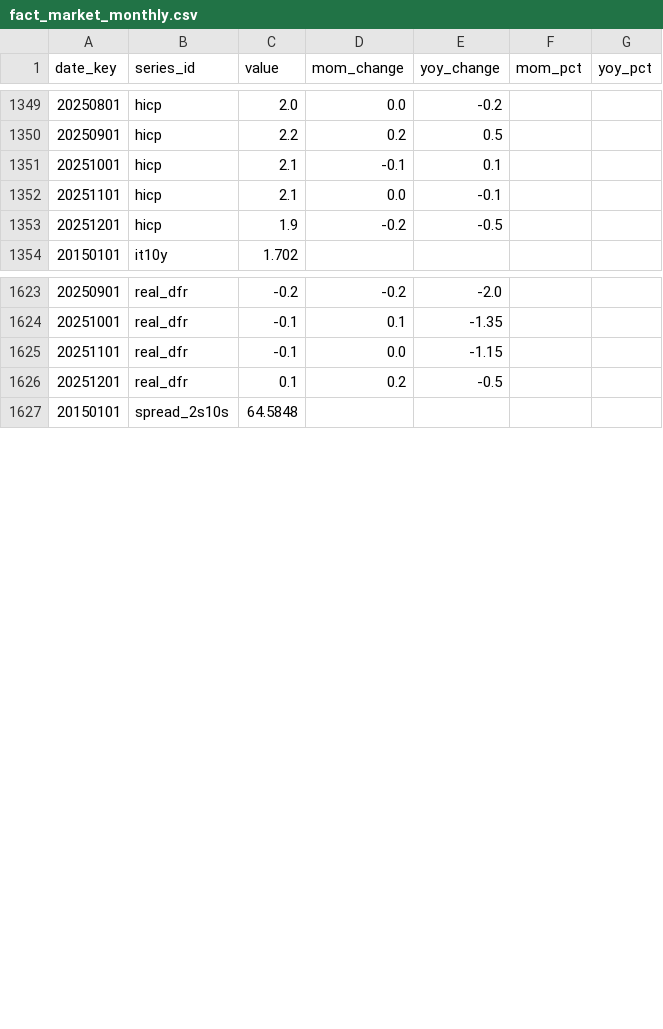
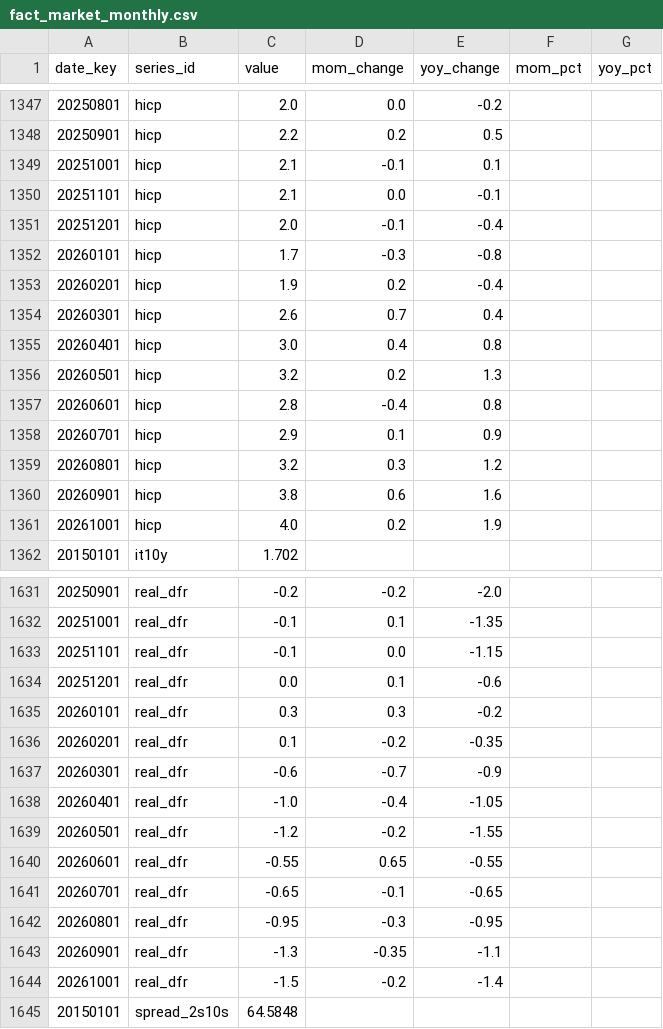
Before and after one commit to SaurHub007/euro-area-markets-pipeline, a CSV file: data/processed/fact_market_monthly.csv, drawn as a sheet; only a part is shown, gaps mark what is left out; the diff covers the shown part only.

```diff
--- a/data/processed/fact_market_monthly.csv
+++ b/data/processed/fact_market_monthly.csv
@@ -1352,3 +1350,13 @@ date_key,series_id,value,mom_change,yoy_change,mom_pct,yoy_pct
 20251101,hicp,2.1,0.0,-0.1,,
-20251201,hicp,1.9,-0.2,-0.5,,
+20251201,hicp,2.0,-0.1,-0.4,,
+20260101,hicp,1.7,-0.3,-0.8,,
+20260201,hicp,1.9,0.2,-0.4,,
+20260301,hicp,2.6,0.7,0.4,,
+20260401,hicp,3.0,0.4,0.8,,
+20260501,hicp,3.2,0.2,1.3,,
+20260601,hicp,2.8,-0.4,0.8,,
+20260701,hicp,2.9,0.1,0.9,,
+20260801,hicp,3.2,0.3,1.2,,
+20260901,hicp,3.8,0.6,1.6,,
+20261001,hicp,4.0,0.2,1.9,,
 20150101,it10y,1.702,,,,
@@ -1625,3 +1633,13 @@ date_key,series_id,value,mom_change,yoy_change,mom_pct,yoy_pct
 20251101,real_dfr,-0.1,0.0,-1.15,,
-20251201,real_dfr,0.1,0.2,-0.5,,
+20251201,real_dfr,0.0,0.1,-0.6,,
+20260101,real_dfr,0.3,0.3,-0.2,,
+20260201,real_dfr,0.1,-0.2,-0.35,,
+20260301,real_dfr,-0.6,-0.7,-0.9,,
+20260401,real_dfr,-1.0,-0.4,-1.05,,
+20260501,real_dfr,-1.2,-0.2,-1.55,,
+20260601,real_dfr,-0.55,0.65,-0.55,,
+20260701,real_dfr,-0.65,-0.1,-0.65,,
+20260801,real_dfr,-0.95,-0.3,-0.95,,
+20260901,real_dfr,-1.3,-0.35,-1.1,,
+20261001,real_dfr,-1.5,-0.2,-1.4,,
 20150101,spread_2s10s,64.5848,,,,
```
Also changed, not shown: 5 removed rows and 44 edited cells elsewhere in this file, data/processed/dim_date.csv, data/processed/dim_series.csv, 6 other files.
